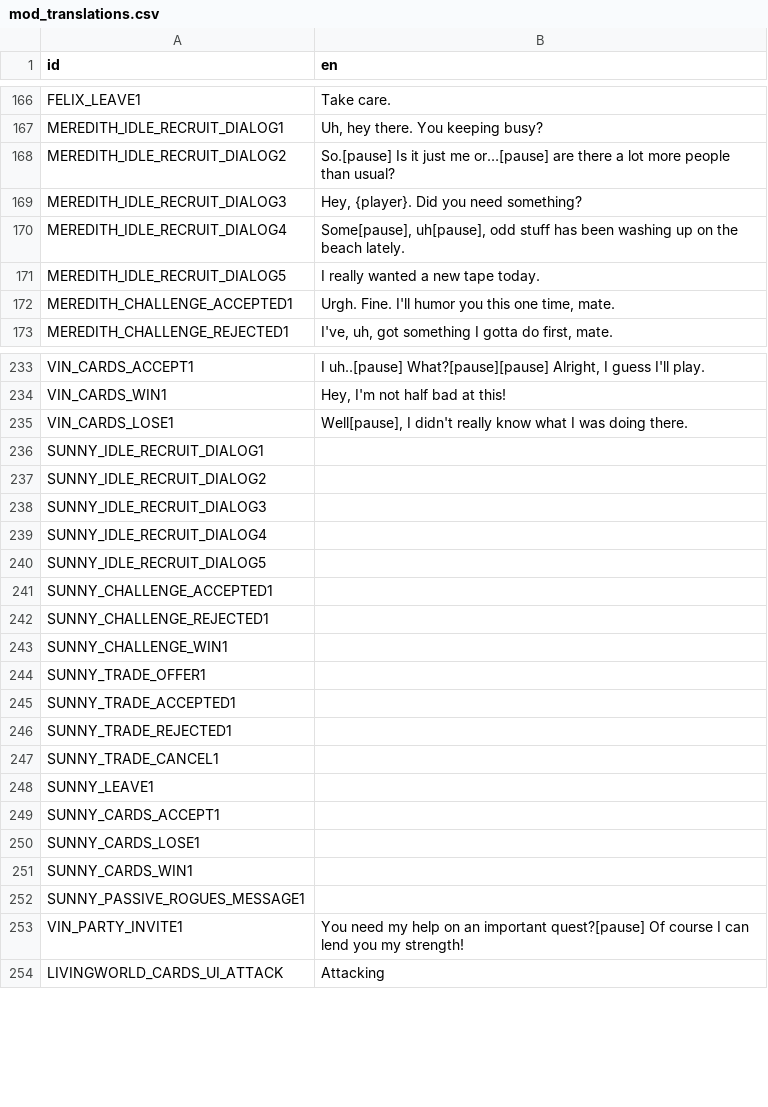
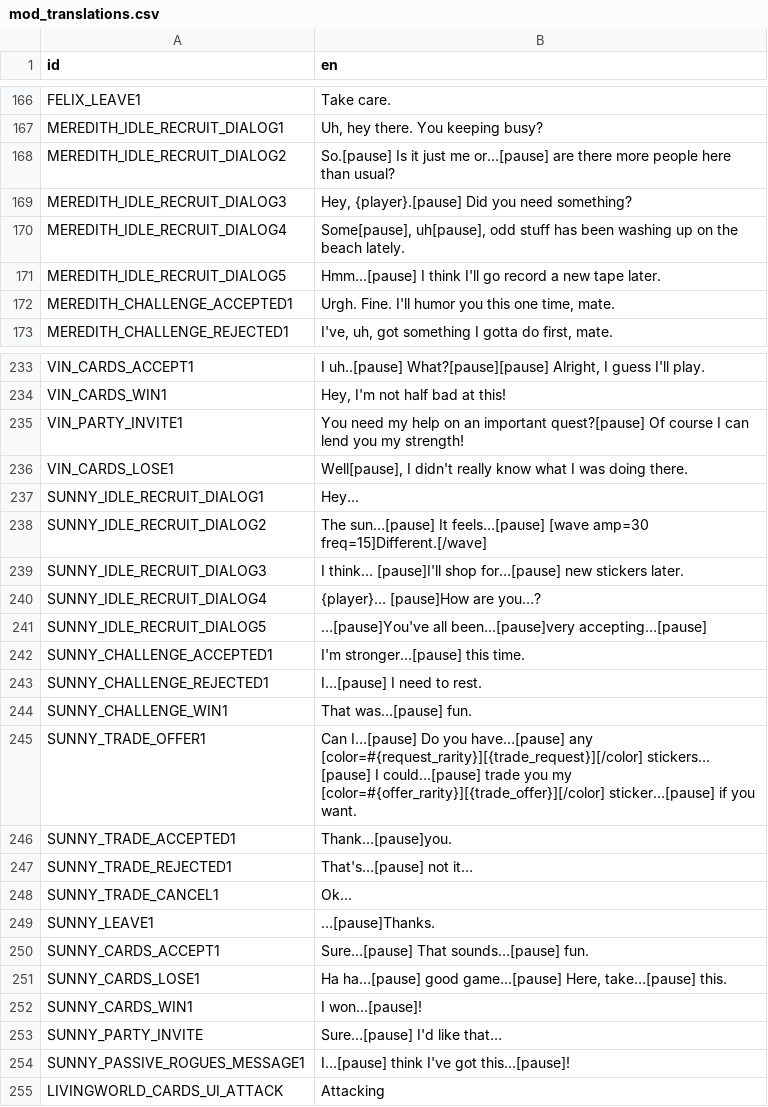
Before and after one commit to ninaforce13/LivingWorld, a CSV file: translations/mod_translations.csv, drawn as a sheet; only a part is shown, gaps mark what is left out; the diff covers the shown part only.

Commit message:
Party Mimicry
Party members will join the leader and mimic their behavior when appropriate.

```diff
--- a/translations/mod_translations.csv
+++ b/translations/mod_translations.csv
@@ -167,6 +167,6 @@ FELIX_LEAVE1,Take care.
 MEREDITH_IDLE_RECRUIT_DIALOG1,"Uh, hey there. You keeping busy?"
-MEREDITH_IDLE_RECRUIT_DIALOG2,So.[pause] Is it just me or…[pause] are there a lot more people than usual?
-MEREDITH_IDLE_RECRUIT_DIALOG3,"Hey, {player}. Did you need something?"
+MEREDITH_IDLE_RECRUIT_DIALOG2,So.[pause] Is it just me or…[pause] are there more people here than usual?
+MEREDITH_IDLE_RECRUIT_DIALOG3,"Hey, {player}.[pause] Did you need something?"
 MEREDITH_IDLE_RECRUIT_DIALOG4,"Some[pause], uh[pause], odd stuff has been washing up on the beach lately."
-MEREDITH_IDLE_RECRUIT_DIALOG5,I really wanted a new tape today.
+MEREDITH_IDLE_RECRUIT_DIALOG5,Hmm…[pause] I think I'll go record a new tape later.
 MEREDITH_CHALLENGE_ACCEPTED1,"Urgh. Fine. I'll humor you this one time, mate."
@@ -234,21 +234,22 @@ VIN_CARDS_ACCEPT1,"I uh..[pause] What?[pause][pause] Alright, I guess I'll play.
 VIN_CARDS_WIN1,"Hey, I'm not half bad at this!"
+VIN_PARTY_INVITE1,You need my help on an important quest?[pause] Of course I can lend you my strength!
 VIN_CARDS_LOSE1,"Well[pause], I didn't really know what I was doing there."
-SUNNY_IDLE_RECRUIT_DIALOG1,
-SUNNY_IDLE_RECRUIT_DIALOG2,
-SUNNY_IDLE_RECRUIT_DIALOG3,
-SUNNY_IDLE_RECRUIT_DIALOG4,
-SUNNY_IDLE_RECRUIT_DIALOG5,
-SUNNY_CHALLENGE_ACCEPTED1,
-SUNNY_CHALLENGE_REJECTED1,
-SUNNY_CHALLENGE_WIN1,
-SUNNY_TRADE_OFFER1,
-SUNNY_TRADE_ACCEPTED1,
-SUNNY_TRADE_REJECTED1,
-SUNNY_TRADE_CANCEL1,
-SUNNY_LEAVE1,
-SUNNY_CARDS_ACCEPT1,
-SUNNY_CARDS_LOSE1,
-SUNNY_CARDS_WIN1,
-SUNNY_PASSIVE_ROGUES_MESSAGE1,
-VIN_PARTY_INVITE1,You need my help on an important quest?[pause] Of course I can lend you my strength!
+SUNNY_IDLE_RECRUIT_DIALOG1,Hey…
+SUNNY_IDLE_RECRUIT_DIALOG2,The sun…[pause] It feels…[pause] [wave amp=30 freq=15]Different.[/wave]
+SUNNY_IDLE_RECRUIT_DIALOG3,I think… [pause]I'll shop for…[pause] new stickers later.
+SUNNY_IDLE_RECRUIT_DIALOG4,{player}… [pause]How are you…?
+SUNNY_IDLE_RECRUIT_DIALOG5,…[pause]You've all been…[pause]very accepting…[pause]
+SUNNY_CHALLENGE_ACCEPTED1,I'm stronger…[pause] this time.
+SUNNY_CHALLENGE_REJECTED1,I…[pause] I need to rest.
+SUNNY_CHALLENGE_WIN1,That was…[pause] fun.
+SUNNY_TRADE_OFFER1,Can I…[pause] Do you have…[pause] any [color=#{request_rarity}][{trade_request}][/color] stickers... [pause] I could…[pause] trade you my [color=#{offer_rarity}][{trade_offer}][/color] sticker…[pause] if you want.
+SUNNY_TRADE_ACCEPTED1,Thank…[pause]you.
+SUNNY_TRADE_REJECTED1,That's…[pause] not it…
+SUNNY_TRADE_CANCEL1,Ok…
+SUNNY_LEAVE1,…[pause]Thanks.
+SUNNY_CARDS_ACCEPT1,Sure…[pause] That sounds…[pause] fun.
+SUNNY_CARDS_LOSE1,"Ha ha…[pause] good game…[pause] Here, take…[pause] this."
+SUNNY_CARDS_WIN1,I won…[pause]!
+SUNNY_PARTY_INVITE,Sure…[pause] I'd like that…
+SUNNY_PASSIVE_ROGUES_MESSAGE1,I…[pause] think I've got this…[pause]!
 LIVINGWORLD_CARDS_UI_ATTACK,Attacking
```
Also changed, not shown: 7 edited cells elsewhere in this file, 32 other files.
